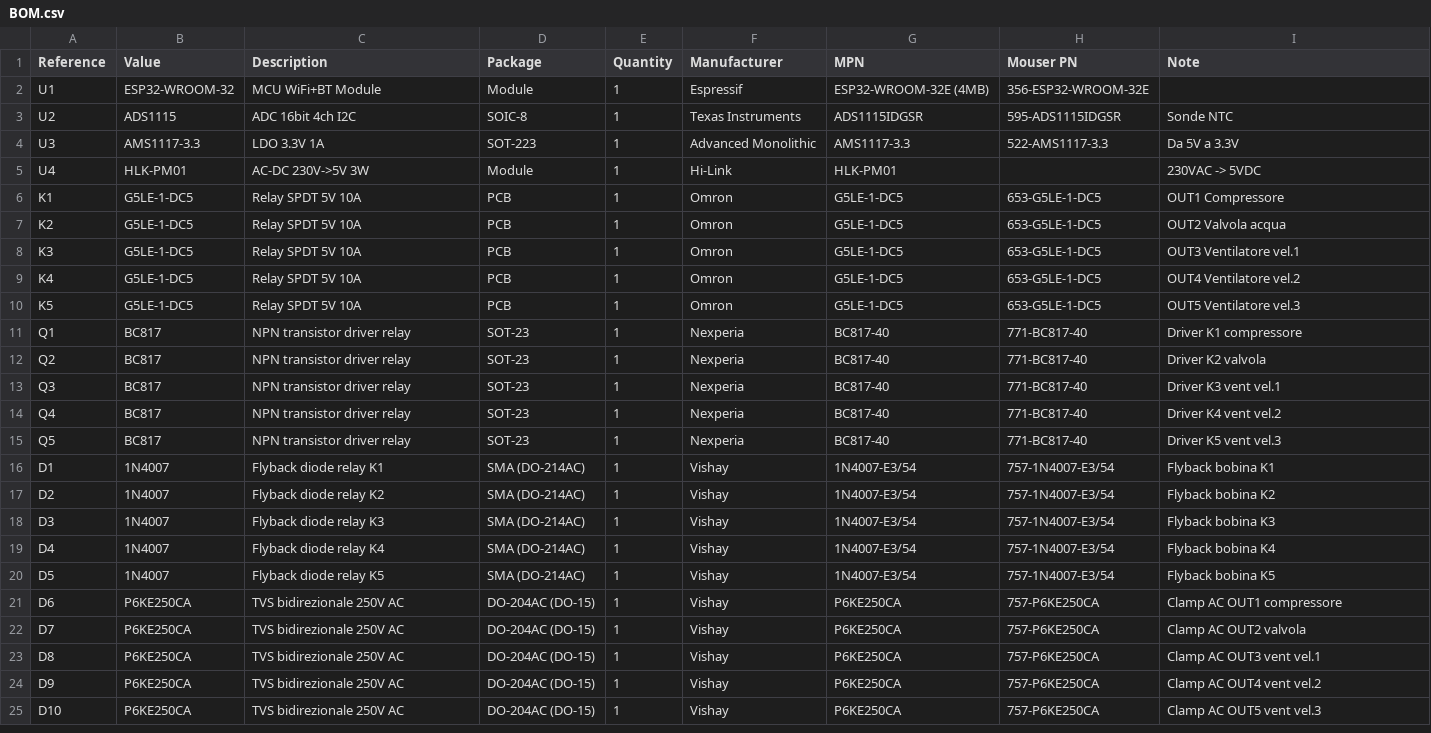
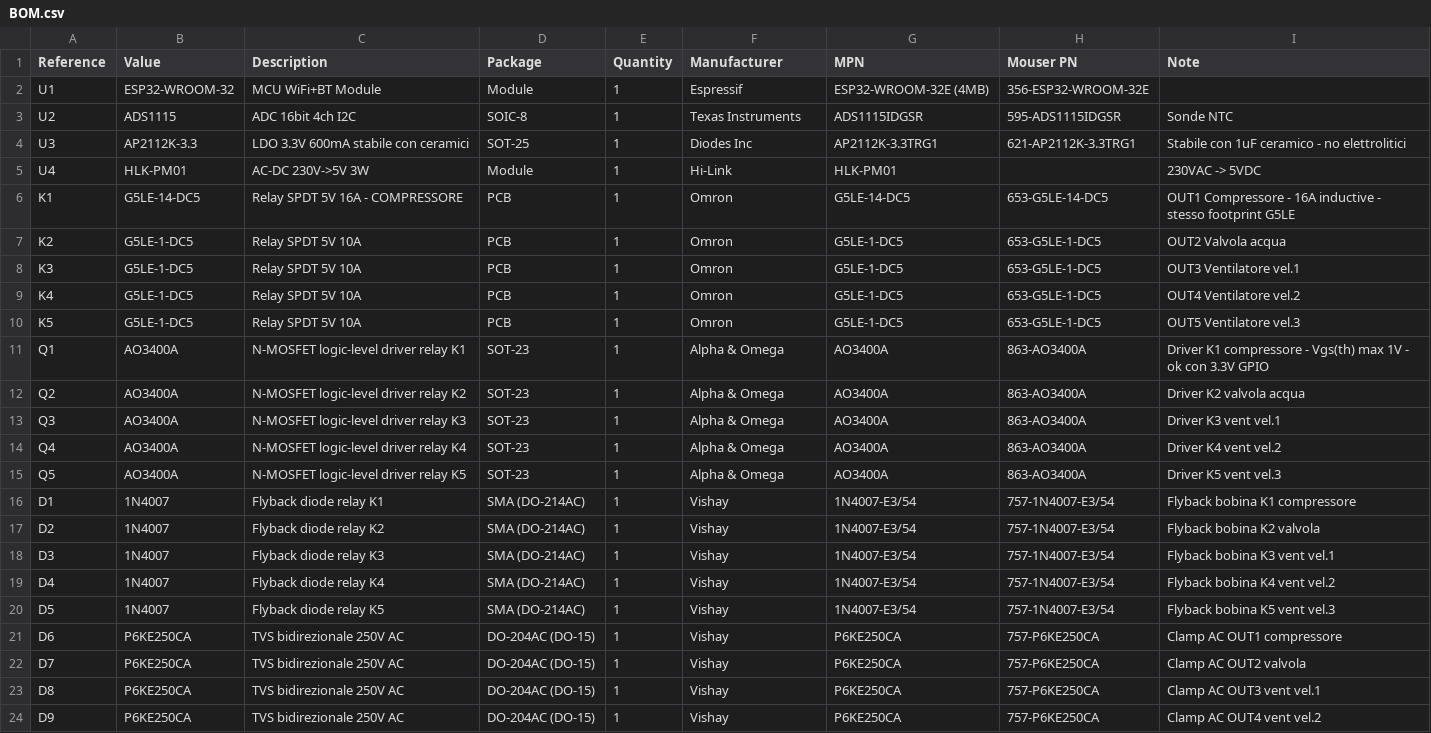
Before and after one commit to lrodorigo-versuni/RNW411, a CSV file: hardware/BOM.csv, drawn as a sheet; only a part is shown; the shorter side is filled out with more unchanged rows; the diff covers the shown part only.

Commit message:
BOM: AO3400A MOSFET driver, AP2112K-3.3 LDO, F2 10A ritardato, K1 16A

```diff
--- a/hardware/BOM.csv
+++ b/hardware/BOM.csv
@@ -3,5 +3,5 @@ Reference,Value,Description,Package,Quantity,Manufacturer,MPN,Mouser PN,Note
 "U2","ADS1115","ADC 16bit 4ch I2C","SOIC-8",1,"Texas Instruments","ADS1115IDGSR","595-ADS1115IDGSR","Sonde NTC"
-"U3","AMS1117-3.3","LDO 3.3V 1A","SOT-223",1,"Advanced Monolithic","AMS1117-3.3","522-AMS1117-3.3","Da 5V a 3.3V"
+"U3","AP2112K-3.3","LDO 3.3V 600mA stabile con ceramici","SOT-25",1,"Diodes Inc","AP2112K-3.3TRG1","621-AP2112K-3.3TRG1","Stabile con 1uF ceramico - no elettrolitici"
 "U4","HLK-PM01","AC-DC 230V->5V 3W","Module",1,"Hi-Link","HLK-PM01","","230VAC -> 5VDC"
-"K1","G5LE-1-DC5","Relay SPDT 5V 10A","PCB",1,"Omron","G5LE-1-DC5","653-G5LE-1-DC5","OUT1 Compressore"
+"K1","G5LE-14-DC5","Relay SPDT 5V 16A - COMPRESSORE","PCB",1,"Omron","G5LE-14-DC5","653-G5LE-14-DC5","OUT1 Compressore - 16A inductive - stesso footprint G5LE"
 "K2","G5LE-1-DC5","Relay SPDT 5V 10A","PCB",1,"Omron","G5LE-1-DC5","653-G5LE-1-DC5","OUT2 Valvola acqua"
@@ -10,12 +10,12 @@ Reference,Value,Description,Package,Quantity,Manufacturer,MPN,Mouser PN,Note
 "K5","G5LE-1-DC5","Relay SPDT 5V 10A","PCB",1,"Omron","G5LE-1-DC5","653-G5LE-1-DC5","OUT5 Ventilatore vel.3"
-"Q1","BC817","NPN transistor driver relay","SOT-23",1,"Nexperia","BC817-40","771-BC817-40","Driver K1 compressore"
-"Q2","BC817","NPN transistor driver relay","SOT-23",1,"Nexperia","BC817-40","771-BC817-40","Driver K2 valvola"
-"Q3","BC817","NPN transistor driver relay","SOT-23",1,"Nexperia","BC817-40","771-BC817-40","Driver K3 vent vel.1"
-"Q4","BC817","NPN transistor driver relay","SOT-23",1,"Nexperia","BC817-40","771-BC817-40","Driver K4 vent vel.2"
-"Q5","BC817","NPN transistor driver relay","SOT-23",1,"Nexperia","BC817-40","771-BC817-40","Driver K5 vent vel.3"
-"D1","1N4007","Flyback diode relay K1","SMA (DO-214AC)",1,"Vishay","1N4007-E3/54","757-1N4007-E3/54","Flyback bobina K1"
-"D2","1N4007","Flyback diode relay K2","SMA (DO-214AC)",1,"Vishay","1N4007-E3/54","757-1N4007-E3/54","Flyback bobina K2"
-"D3","1N4007","Flyback diode relay K3","SMA (DO-214AC)",1,"Vishay","1N4007-E3/54","757-1N4007-E3/54","Flyback bobina K3"
-"D4","1N4007","Flyback diode relay K4","SMA (DO-214AC)",1,"Vishay","1N4007-E3/54","757-1N4007-E3/54","Flyback bobina K4"
-"D5","1N4007","Flyback diode relay K5","SMA (DO-214AC)",1,"Vishay","1N4007-E3/54","757-1N4007-E3/54","Flyback bobina K5"
+"Q1","AO3400A","N-MOSFET logic-level driver relay K1","SOT-23",1,"Alpha & Omega","AO3400A","863-AO3400A","Driver K1 compressore - Vgs(th) max 1V - ok con 3.3V GPIO"
+"Q2","AO3400A","N-MOSFET logic-level driver relay K2","SOT-23",1,"Alpha & Omega","AO3400A","863-AO3400A","Driver K2 valvola acqua"
+"Q3","AO3400A","N-MOSFET logic-level driver relay K3","SOT-23",1,"Alpha & Omega","AO3400A","863-AO3400A","Driver K3 vent vel.1"
+"Q4","AO3400A","N-MOSFET logic-level driver relay K4","SOT-23",1,"Alpha & Omega","AO3400A","863-AO3400A","Driver K4 vent vel.2"
+"Q5","AO3400A","N-MOSFET logic-level driver relay K5","SOT-23",1,"Alpha & Omega","AO3400A","863-AO3400A","Driver K5 vent vel.3"
+"D1","1N4007","Flyback diode relay K1","SMA (DO-214AC)",1,"Vishay","1N4007-E3/54","757-1N4007-E3/54","Flyback bobina K1 compressore"
+"D2","1N4007","Flyback diode relay K2","SMA (DO-214AC)",1,"Vishay","1N4007-E3/54","757-1N4007-E3/54","Flyback bobina K2 valvola"
+"D3","1N4007","Flyback diode relay K3","SMA (DO-214AC)",1,"Vishay","1N4007-E3/54","757-1N4007-E3/54","Flyback bobina K3 vent vel.1"
+"D4","1N4007","Flyback diode relay K4","SMA (DO-214AC)",1,"Vishay","1N4007-E3/54","757-1N4007-E3/54","Flyback bobina K4 vent vel.2"
+"D5","1N4007","Flyback diode relay K5","SMA (DO-214AC)",1,"Vishay","1N4007-E3/54","757-1N4007-E3/54","Flyback bobina K5 vent vel.3"
 "D6","P6KE250CA","TVS bidirezionale 250V AC","DO-204AC (DO-15)",1,"Vishay","P6KE250CA","757-P6KE250CA","Clamp AC OUT1 compressore"
```
Also changed, not shown: 1 added row and 34 edited cells elsewhere in this file.
